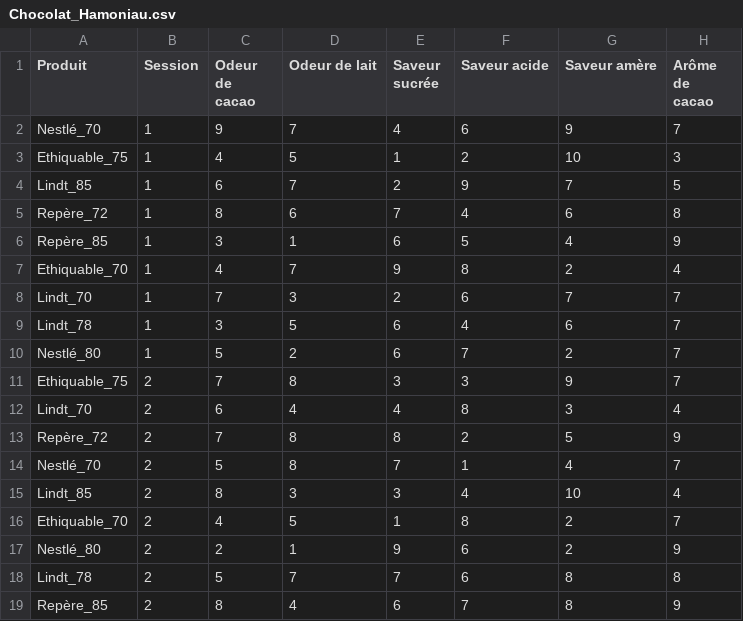
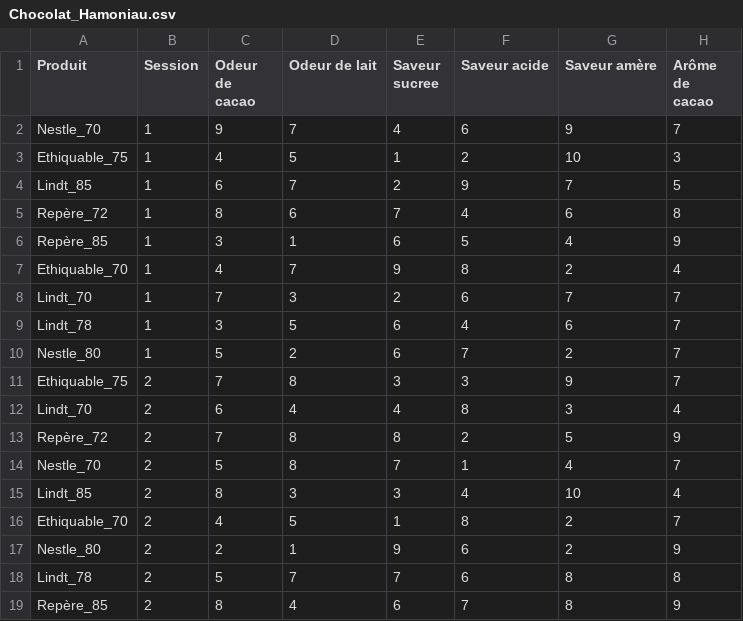
Before and after one commit to AndresUrregoAngel/CBB, a CSV file: AI/data/Chocolat_Hamoniau.csv, drawn as a sheet; only a part is shown; the diff names each change by its address in the sheet, - before the commit and + after, or states it on an @@ line.

Commit message:
Add files via upload

```diff
--- a/AI/data/Chocolat_Hamoniau.csv
+++ b/AI/data/Chocolat_Hamoniau.csv
-E1: Saveur sucrée
+E1: Saveur sucree
-A2 (Produit): Nestlé_70
+A2 (Produit): Nestle_70
-A10 (Produit): Nestlé_80
+A10 (Produit): Nestle_80
-A14 (Produit): Nestlé_70
+A14 (Produit): Nestle_70
-A17 (Produit): Nestlé_80
+A17 (Produit): Nestle_80
```
